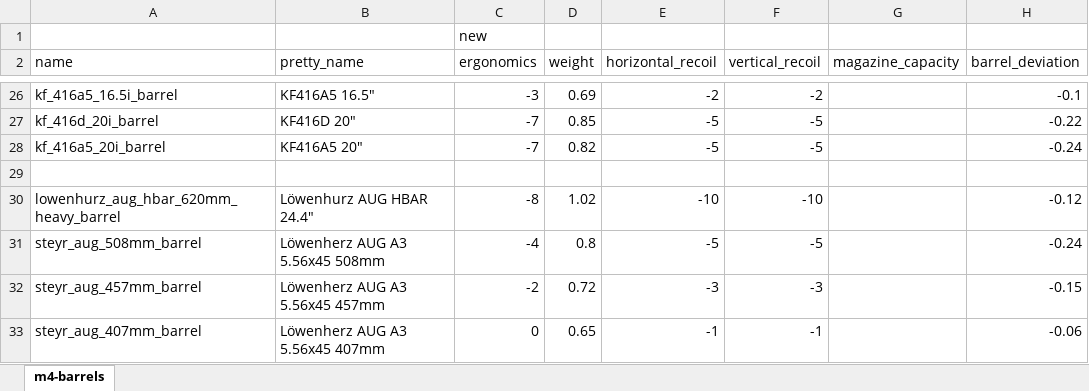
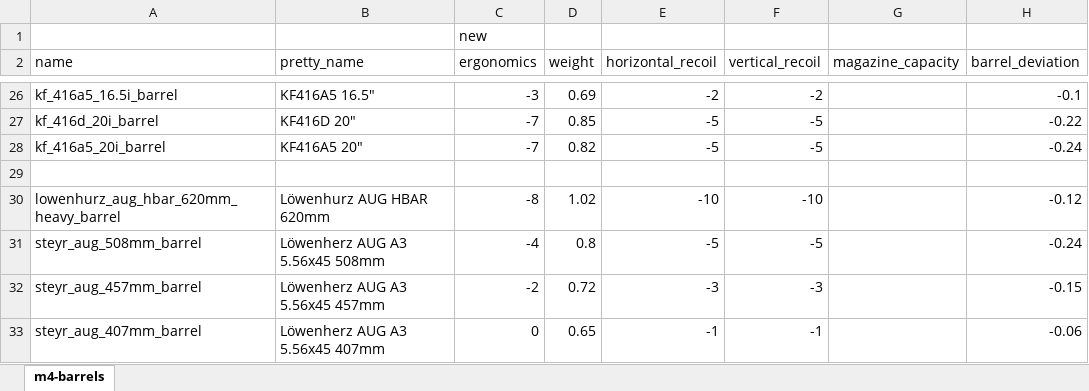
Before and after one commit to recoil-group/deadline-balancing, an Excel workbook: changes/556-barrels.xlsx, sheet m4-barrels, drawn as a sheet; only a part is shown, gaps mark what is left out; values as stored, in another font and other column widths than the file's, no borders; the diff names each change by its address in the sheet, - before the commit and + after, or states it on an @@ line.

Commit message:
update aug hbar barrel name again

```diff
--- a/changes/556-barrels.xlsx (sheet m4-barrels)
+++ b/changes/556-barrels.xlsx (sheet m4-barrels)
-B30 (pretty_name): Löwenhurz AUG HBAR 24.4"
+B30 (pretty_name): Löwenhurz AUG HBAR 620mm
```
Also changed, not shown: 1 other file.
